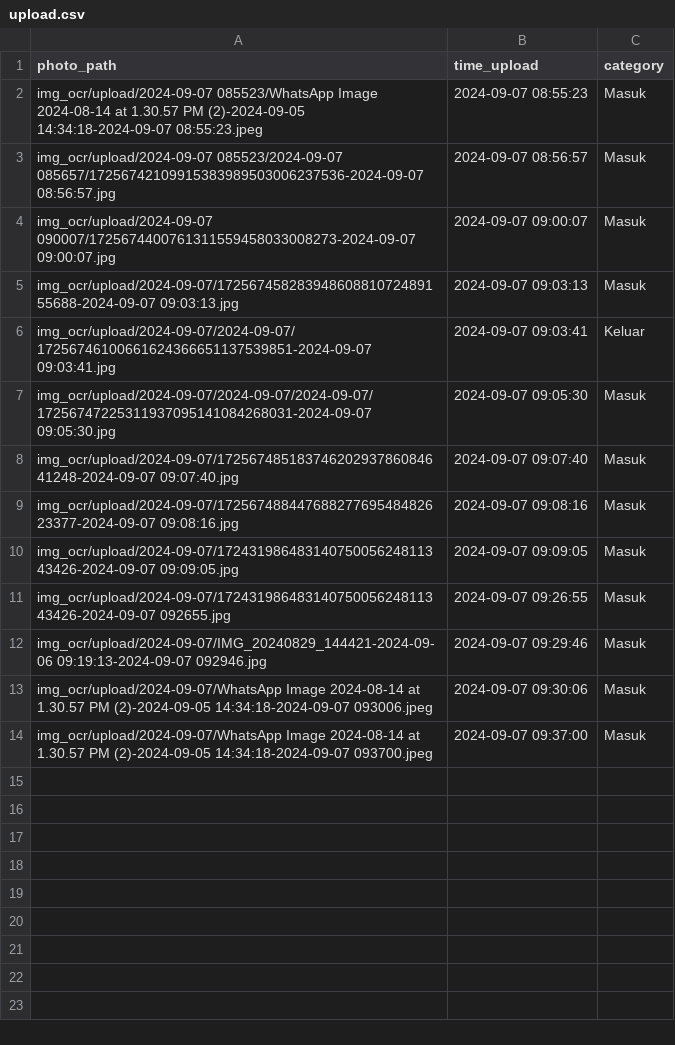
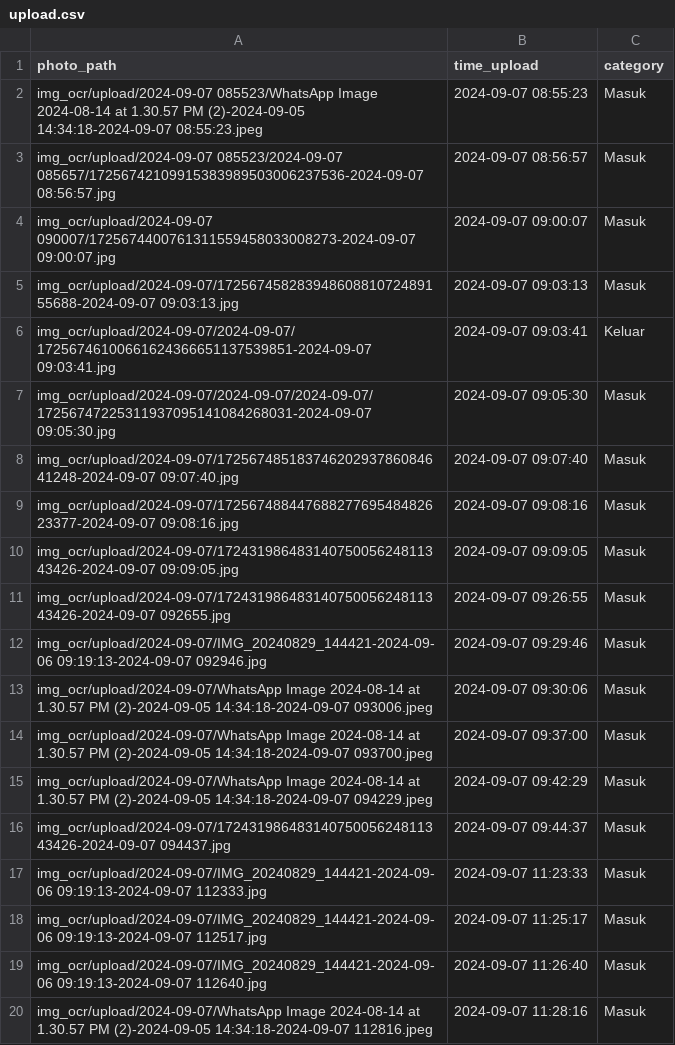
Before and after one commit to rocery/ocr_plate, a CSV file: img_ocr/upload.csv, drawn as a sheet.

```diff
--- a/img_ocr/upload.csv
+++ b/img_ocr/upload.csv
@@ -14 +14,7 @@ img_ocr/upload/2024-09-07/WhatsApp Image 2024-08-14 at 1.30.57 PM (2)-2024-09-05
 img_ocr/upload/2024-09-07/WhatsApp Image 2024-08-14 at 1.30.57 PM (2)-2024-09-05 14:34:18-2024-09-07 093700.jpeg,2024-09-07 09:37:00,Masuk
+img_ocr/upload/2024-09-07/WhatsApp Image 2024-08-14 at 1.30.57 PM (2)-2024-09-05 14:34:18-2024-09-07 094229.jpeg,2024-09-07 09:42:29,Masuk
+img_ocr/upload/2024-09-07/17243198648314075005624811343426-2024-09-07 094437.jpg,2024-09-07 09:44:37,Masuk
+img_ocr/upload/2024-09-07/IMG_20240829_144421-2024-09-06 09:19:13-2024-09-07 112333.jpg,2024-09-07 11:23:33,Masuk
+img_ocr/upload/2024-09-07/IMG_20240829_144421-2024-09-06 09:19:13-2024-09-07 112517.jpg,2024-09-07 11:25:17,Masuk
+img_ocr/upload/2024-09-07/IMG_20240829_144421-2024-09-06 09:19:13-2024-09-07 112640.jpg,2024-09-07 11:26:40,Masuk
+img_ocr/upload/2024-09-07/WhatsApp Image 2024-08-14 at 1.30.57 PM (2)-2024-09-05 14:34:18-2024-09-07 112816.jpeg,2024-09-07 11:28:16,Masuk
```
Also changed, not shown: 9 other files.
